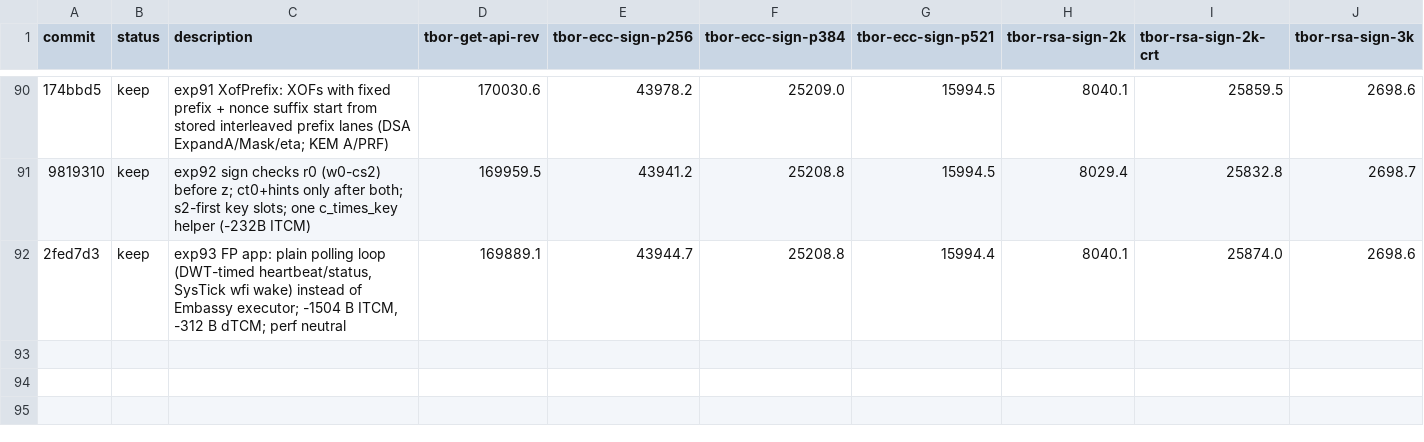
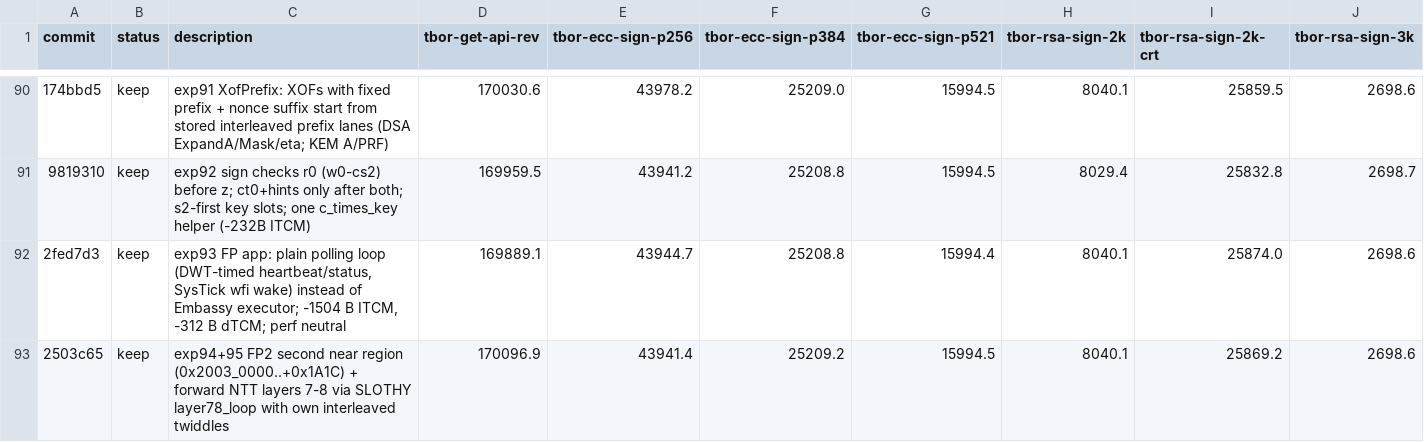
Before and after one commit to TesseraHSM/tessera-sw, a TSV file: fw/results.tsv, drawn as a sheet; only a part is shown, gaps mark what is left out; rows hold the shown columns only; the diff names each change by its address in the sheet, - before the commit and + after, or states it on an @@ line.

```diff
--- a/fw/results.tsv
+++ b/fw/results.tsv
+row 93: 2503c65 | keep | exp94+95 FP2 second near region (0x2003_0000..+0x1A1C) + forward NTT layers 7-8 via SLOTHY layer78_loop with own interleaved twiddles | 170096.9 | 43941.4 | 25209.2 | 15994.5 | 8040.1 | 25869.2 | 2698.6
```
